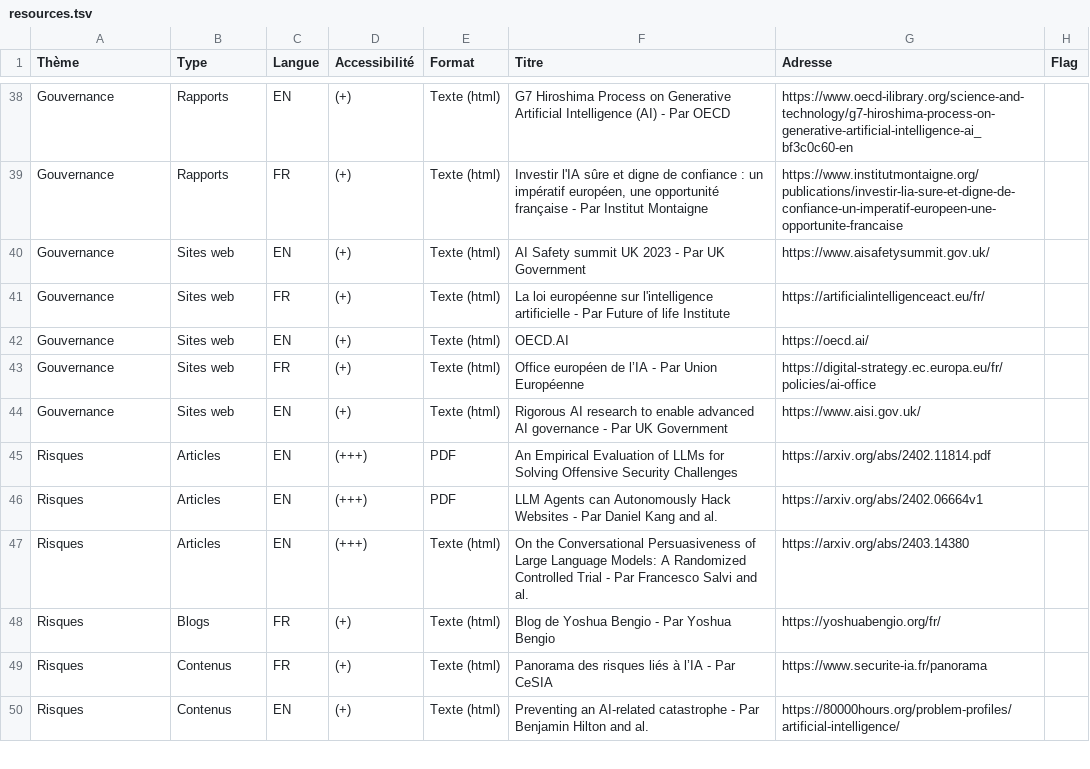
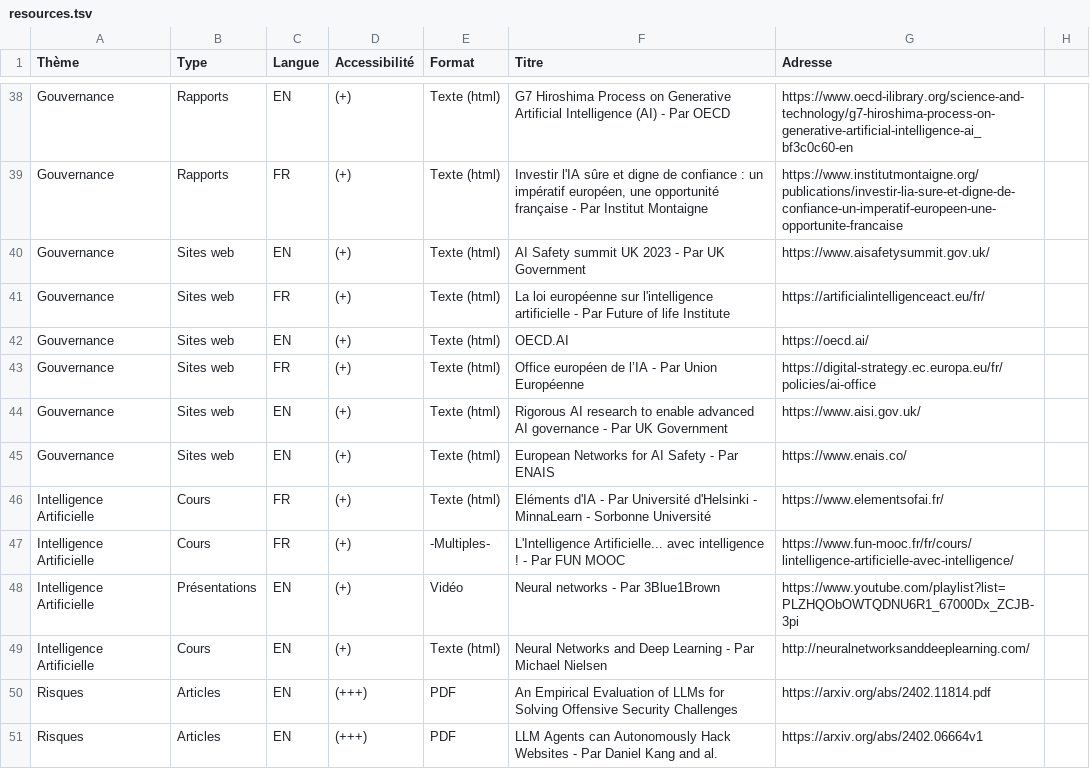
Before and after one commit to nicolasguillard/cesia_discord_resources_bot, a TSV file: data/resources.tsv, drawn as a sheet; only a part is shown, gaps mark what is left out; the shorter side is filled out with more unchanged rows; the diff covers the shown part only.

```diff
--- a/data/resources.tsv
+++ b/data/resources.tsv
@@ -1 +1 @@
-Thème	Type	Langue	Accessibilité	Format	Titre	Adresse	Flag
+Thème	Type	Langue	Accessibilité	Format	Titre	Adresse
@@ -44,0 +45,5 @@ Gouvernance	Sites web	EN	(+)	Texte (html)	Rigorous AI research to enable advance
+Gouvernance	Sites web	EN	(+)	Texte (html)	European Networks for AI Safety - Par ENAIS	https://www.enais.co/
+Intelligence Artificielle	Cours	FR	(+)	Texte (html)	Eléments d'IA - Par Université d'Helsinki - MinnaLearn - Sorbonne Université	https://www.elementsofai.fr/
+Intelligence Artificielle	Cours	FR	(+)	-Multiples-	L'Intelligence Artificielle... avec intelligence ! - Par FUN MOOC	https://www.fun-mooc.fr/fr/cours/lintelligence-artificielle-avec-intelligence/
+Intelligence Artificielle	Présentations	EN	(+)	Vidéo	Neural networks - Par 3Blue1Brown	https://www.youtube.com/playlist?list=PLZHQObOWTQDNU6R1_67000Dx_ZCJB-3pi
+Intelligence Artificielle	Cours	EN	(+)	Texte (html)	Neural Networks and Deep Learning - Par Michael Nielsen	http://neuralnetworksanddeeplearning.com/
```
Also changed, not shown: 16 added rows and 14 edited cells elsewhere in this file, data/categories.tsv.
